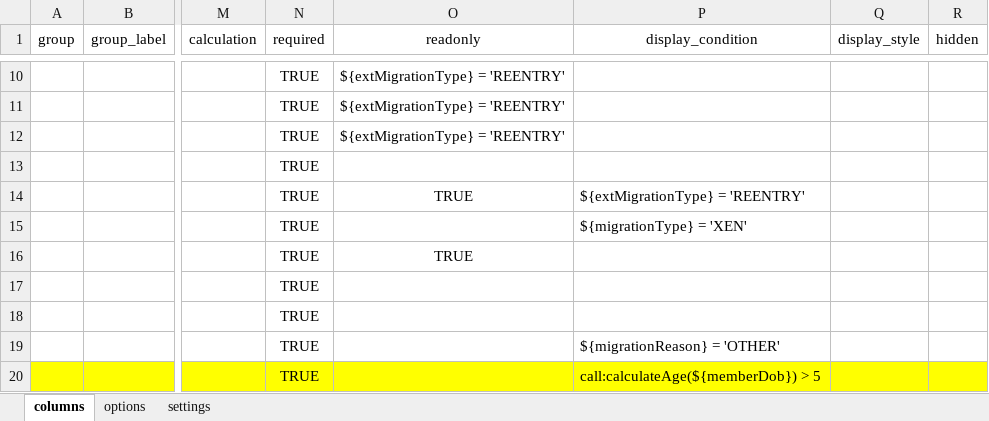
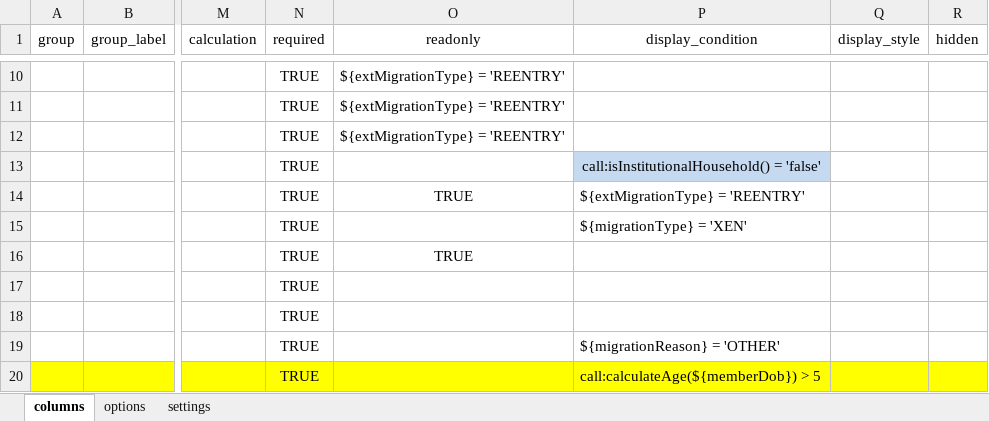
Before and after one commit to philimones-group/hds-explorer-tablet, an Excel workbook: app/src/main/res/raw/ext_inmigration_form.xlsx, sheet columns, drawn as a sheet; only a part is shown, gaps mark what is left out; values as stored, in another font and other column widths than the file's, no borders; the diff names each change by its address in the sheet, - before the commit and + after, or states it on an @@ line.

```diff
--- a/app/src/main/res/raw/ext_inmigration_form.xlsx (sheet columns)
+++ b/app/src/main/res/raw/ext_inmigration_form.xlsx (sheet columns)
-P13 (display_condition): (empty)
+P13 (display_condition): call:isInstitutionalHousehold() = 'false'
-P13 fill: none
+P13 fill: #C5D9F1
```
Also changed, not shown: app/src/main/res/raw/household_form.xlsx, app/src/main/res/raw/inmigration_form.xlsx, 26 other files.
